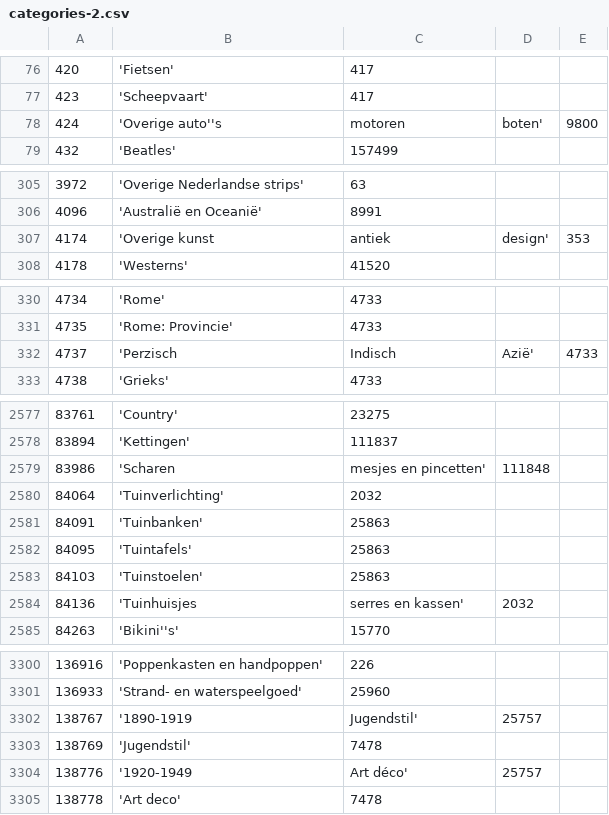
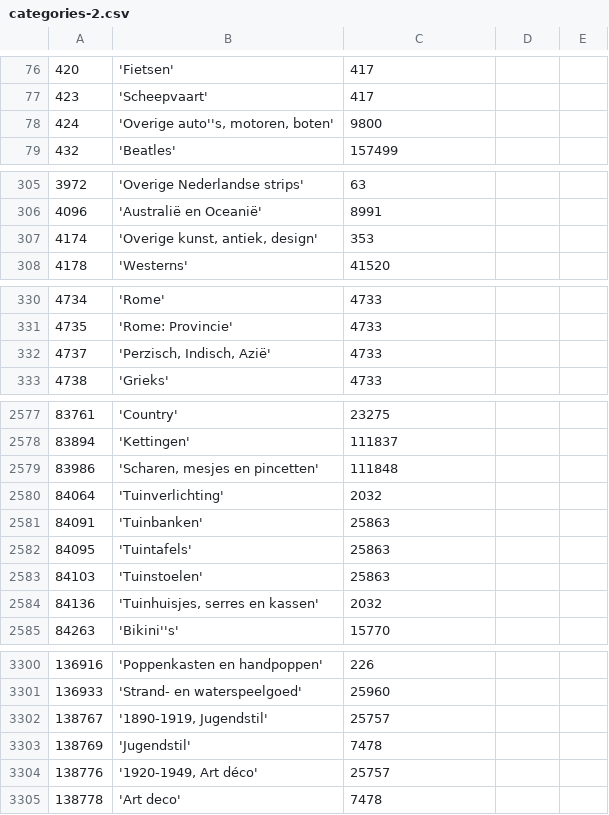
Before and after one commit to spijkermenno/ICA-Project-2018, a CSV file: database/csv/categories-2.csv, drawn as a sheet; only a part is shown, gaps mark what is left out; the diff covers the shown part only.

```diff
--- a/database/csv/categories-2.csv
+++ b/database/csv/categories-2.csv
@@ -77,3 +77,3 @@
 423;'Scheepvaart';417
-424;'Overige auto''s; motoren; boten';9800
+424;'Overige auto''s, motoren, boten';9800
 432;'Beatles';157499
@@ -306,3 +306,3 @@
 4096;'Australië en Oceanië';8991
-4174;'Overige kunst; antiek; design';353
+4174;'Overige kunst, antiek, design';353
 4178;'Westerns';41520
@@ -331,3 +331,3 @@
 4735;'Rome: Provincie';4733
-4737;'Perzisch; Indisch; Azië';4733
+4737;'Perzisch, Indisch, Azië';4733
 4738;'Grieks';4733
@@ -2578,3 +2578,3 @@
 83894;'Kettingen';111837
-83986;'Scharen; mesjes en pincetten';111848
+83986;'Scharen, mesjes en pincetten';111848
 84064;'Tuinverlichting';2032
@@ -2583,3 +2583,3 @@
 84103;'Tuinstoelen';25863
-84136;'Tuinhuisjes; serres en kassen';2032
+84136;'Tuinhuisjes, serres en kassen';2032
 84263;'Bikini''s';15770
@@ -3301,5 +3301,5 @@
 136933;'Strand- en waterspeelgoed';25960
-138767;'1890-1919; Jugendstil';25757
+138767;'1890-1919, Jugendstil';25757
 138769;'Jugendstil';7478
-138776;'1920-1949; Art déco';25757
+138776;'1920-1949, Art déco';25757
 138778;'Art deco';7478
```
Also changed, not shown: 149 edited cells elsewhere in this file.
